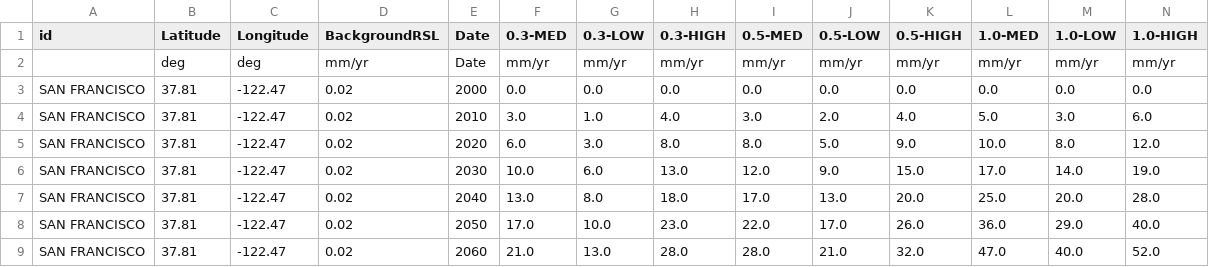
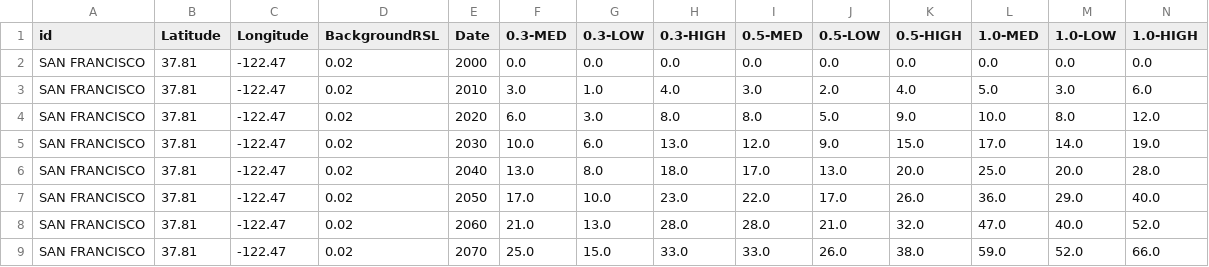
Before and after one commit to zdefne-usgs/sweet_slr, a CSV file: major_stations.csv, drawn as a sheet; only a part is shown; the shorter side is filled out with more unchanged rows; rows hold the shown columns only; the diff names each change by its address in the sheet, - before the commit and + after, or states it on an @@ line.

Commit message:
Update major_stations.csv

```diff
--- a/major_stations.csv
+++ b/major_stations.csv
-row 2:  | deg | deg | mm/yr | Date | mm/yr | mm/yr | mm/yr | mm/yr | mm/yr | mm/yr | mm/yr | mm/yr | mm/yr
```
